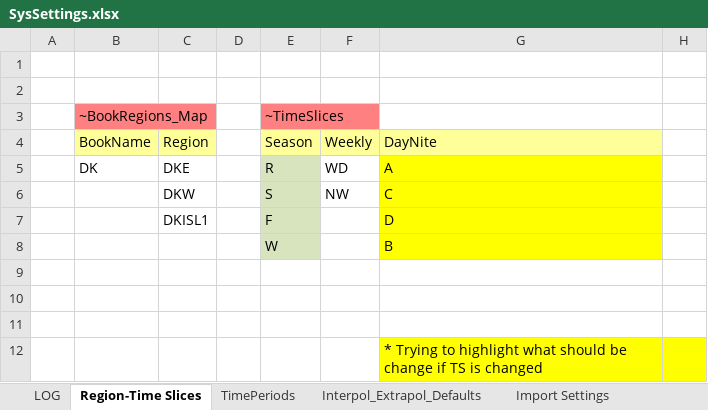
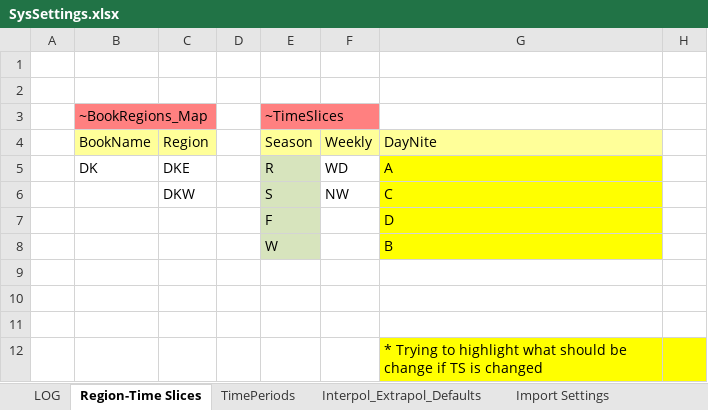
Before and after one commit to MikkelBosack/EnergyIsland, an Excel workbook: SysSettings.xlsx, sheet Region-Time Slices, drawn as a sheet; only a part is shown; values as stored, in another font and other column widths than the file's, no borders; the diff names each change by its address in the sheet, - before the commit and + after, or states it on an @@ line.

Commit message:
Revert "Update SysSettings.xlsx"
This reverts commit 8caed71c9772544a6da67d66ccac7626682b29d7.

```diff
--- a/SysSettings.xlsx (sheet Region-Time Slices)
+++ b/SysSettings.xlsx (sheet Region-Time Slices)
-C7 (Region): DKISL1
+C7 (Region): (empty)
```
